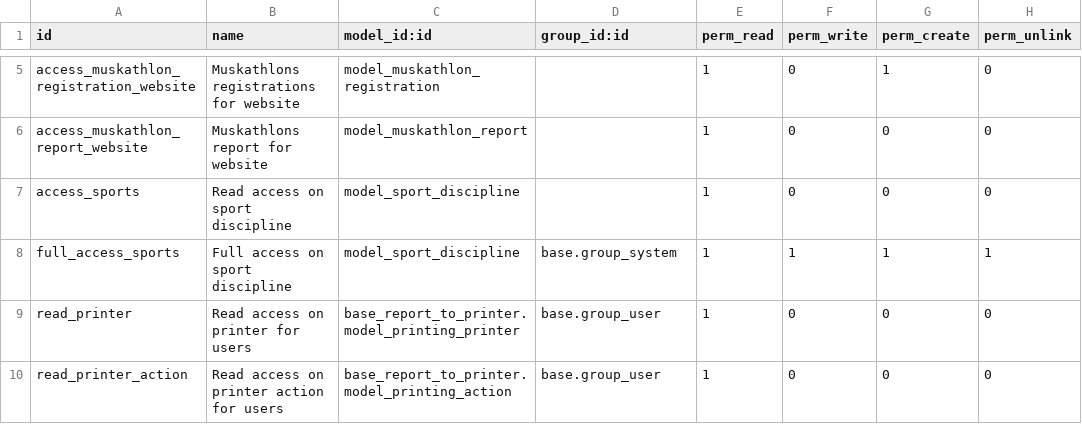
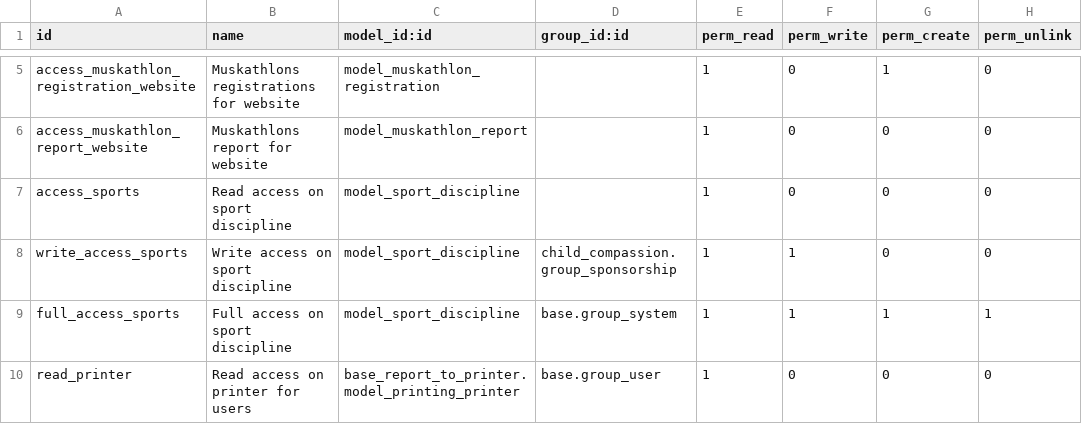
Before and after one commit to CompassionCH/compassion-switzerland, a CSV file: muskathlon/security/ir.model.access.csv, drawn as a sheet; only a part is shown, gaps mark what is left out; the shorter side is filled out with more unchanged rows; the diff names each change by its address in the sheet, - before the commit and + after, or states it on an @@ line.

Commit message:
FIX write access to sport discipline for compassion users

```diff
--- a/muskathlon/security/ir.model.access.csv
+++ b/muskathlon/security/ir.model.access.csv
+row 8: write_access_sports | Write access on sport discipline | model_sport_discipline | child_compassion.group_sponsorship | 1 | 1 | 0 | 0
```
